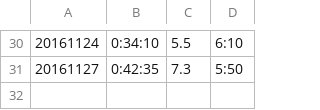
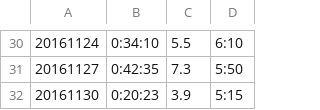
Before and after one commit to Mahaayuga/Running, a CSV file: db/data.csv, drawn as a sheet; only a part is shown, gaps mark what is left out.

Commit message:
màj data

```diff
--- a/db/data.csv
+++ b/db/data.csv
@@ -31 +31,2 @@
 20161127,0:42:35,7.3,5:50
+20161130,0:20:23,3.9,5:15
```
